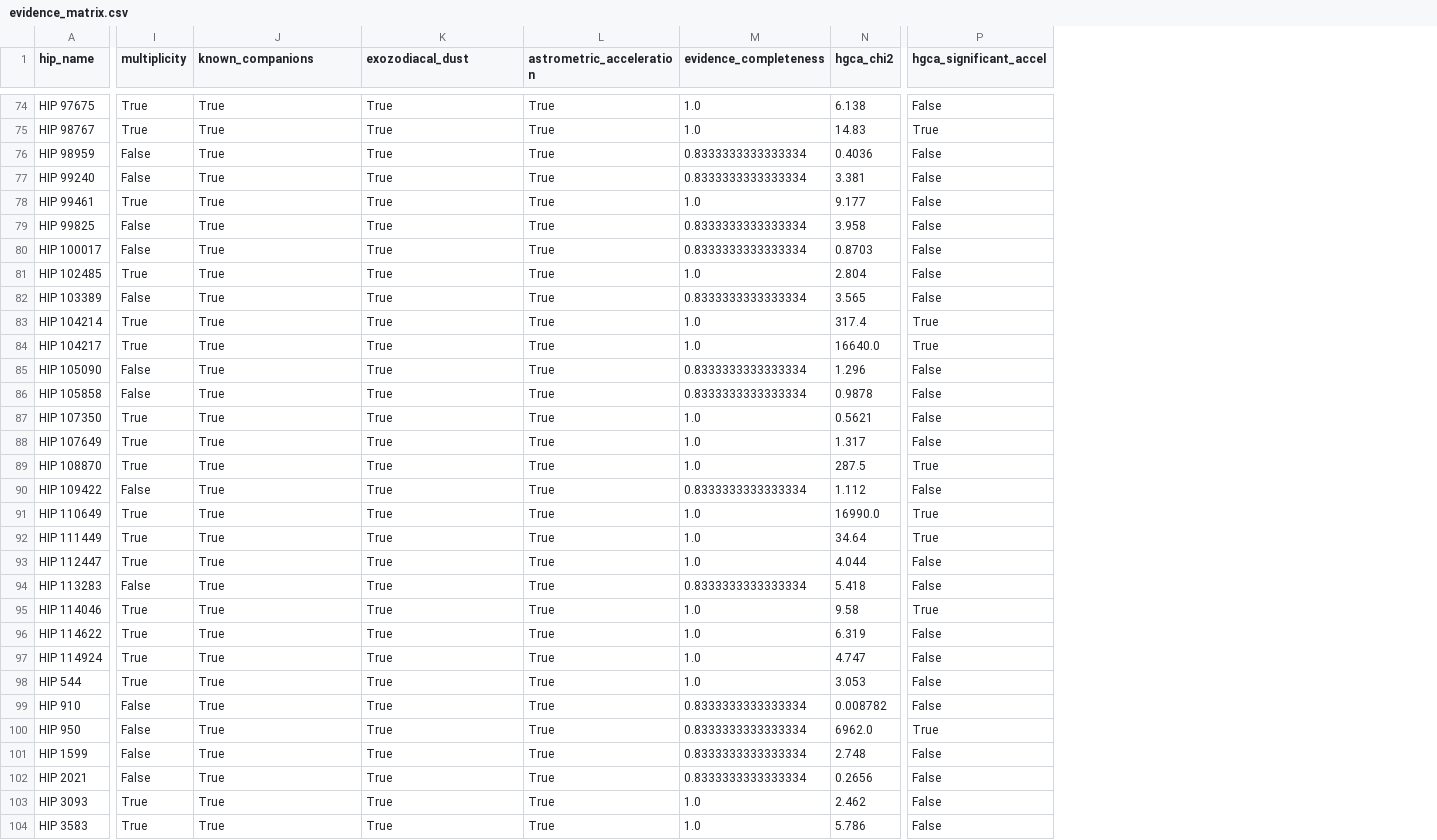
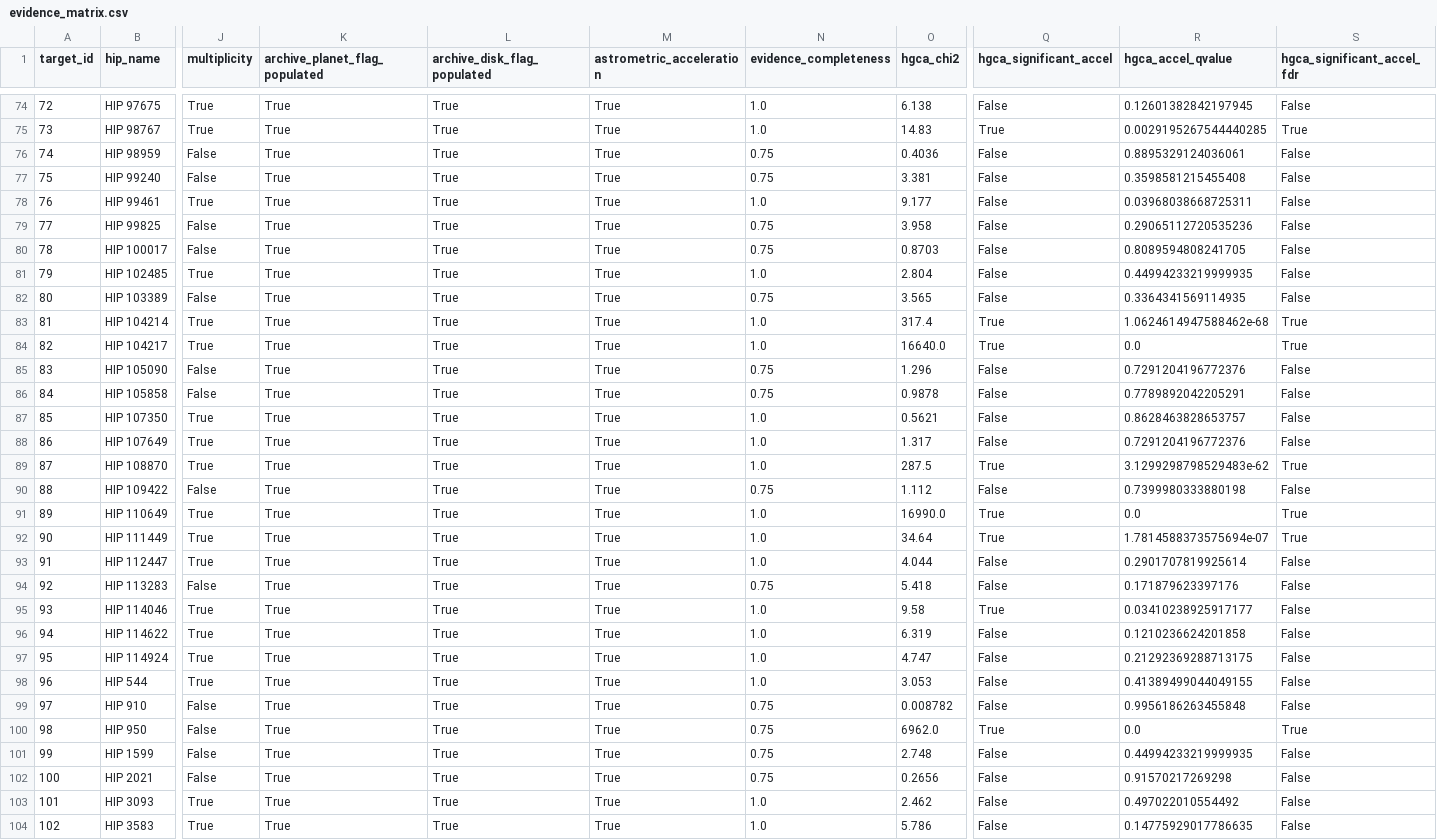
Before and after one commit to Biswajit1999/hwo-target-evidence-atlas, a CSV file: results/evidence_matrix.csv, drawn as a sheet; only a part is shown, gaps mark what is left out; addresses are those after the commit; the diff covers the shown part only; the diff names each change by its address in the sheet, - before the commit and + after, or states it on an @@ line.

```diff
--- a/results/evidence_matrix.csv
+++ b/results/evidence_matrix.csv
+column A (target_id), rows 74-104: 72 | 73 | 74 | 75 | 76 | 77 | 78 | 79 | 80 | 81 | 82 | 83 | 84 | 85 | 86 | 87 | 88 | 89 | 90 | 91 | 92 | 93 | 94 | 95 | 96 | 97 | 98 | 99 | 100 | 101 | 102
+column R (hgca_accel_qvalue), rows 74-104: 0.12601382842197945 | 0.0029195267544440285 | 0.8895329124036061 | 0.3598581215455408 | 0.03968038668725311 | 0.29065112720535236 | 0.8089594808241705 | 0.44994233219999935 | 0.3364341569114935 | 1.0624614947588462e-68 | 0.0 | 0.7291204196772376 | 0.7789892042205291 | 0.8628463828653757 | 0.7291204196772376 | 3.1299298798529483e-62 | 0.7399980333880198 | 0.0 | 1.7814588373575694e-07 | 0.2901707819925614 | 0.171879623397176 | 0.03410238925917177 | 0.1210236624201858 | 0.21292369288713175 | 0.41389499044049155 | 0.9956186263455848 | 0.0 | 0.44994233219999935 | 0.91570217269298 | 0.497022010554492 | 0.14775929017786635
+column S (hgca_significant_accel_fdr), rows 74-104: False | True | False | False | False | False | False | False | False | True | True | False | False | False | False | True | False | True | True | False | False | False | False | False | False | False | True | False | False | False | False
-K1: known_companions
+K1: archive_planet_flag_populated
-L1: exozodiacal_dust
+L1: archive_disk_flag_populated
-N76:N77 (evidence_completeness): 0.8333333333333334
+N76:N77 (evidence_completeness): 0.75
-N79:N80 (evidence_completeness): 0.8333333333333334
+N79:N80 (evidence_completeness): 0.75
-N82 (evidence_completeness): 0.8333333333333334
+N82 (evidence_completeness): 0.75
-N85:N86 (evidence_completeness): 0.8333333333333334
+N85:N86 (evidence_completeness): 0.75
-N90 (evidence_completeness): 0.8333333333333334
+N90 (evidence_completeness): 0.75
-N94 (evidence_completeness): 0.8333333333333334
+N94 (evidence_completeness): 0.75
-N99:N102 (evidence_completeness): 0.8333333333333334
+N99:N102 (evidence_completeness): 0.75
```
Also changed, not shown: 47 edited cells elsewhere in this file, results/ranking.csv, 27 other files.
